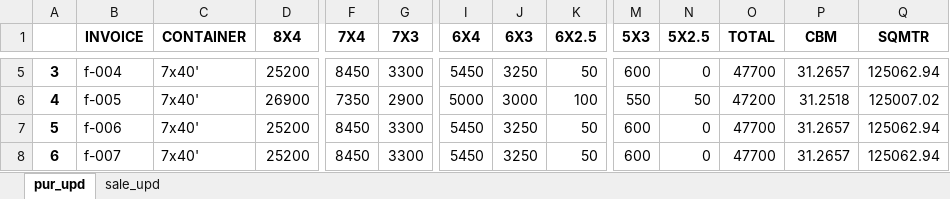
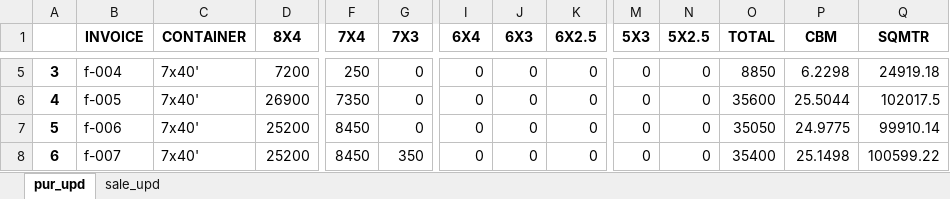
Before and after one commit to NeuronEnix/office-sim-ply, an Excel workbook: invoice-python/Update.xlsx, sheet pur_upd, drawn as a sheet; only a part is shown, gaps mark what is left out; values as stored, in another font and other column widths than the file's, no borders; the diff covers the shown part only; the diff names each change by its address in the sheet, - before the commit and + after, or states it on an @@ line.

```diff
--- a/invoice-python/Update.xlsx (sheet pur_upd)
+++ b/invoice-python/Update.xlsx (sheet pur_upd)
-D5 (8X4): 25200
+D5 (8X4): 7200
-F5 (7X4): 8450
+F5 (7X4): 250
-G5 (7X3): 3300
+G5 (7X3): 0
-I5 (6X4): 5450
+I5 (6X4): 0
-J5 (6X3): 3250
+J5 (6X3): 0
-K5 (6X2.5): 50
+K5 (6X2.5): 0
-M5 (5X3): 600
+M5 (5X3): 0
-O5 (TOTAL): 47700
+O5 (TOTAL): 8850
-P5 (CBM): 31.2657
+P5 (CBM): 6.2298
-Q5 (SQMTR): 125062.94
+Q5 (SQMTR): 24919.18
-G6 (7X3): 2900
+G6 (7X3): 0
-I6 (6X4): 5000
+I6 (6X4): 0
-J6 (6X3): 3000
+J6 (6X3): 0
-K6 (6X2.5): 100
+K6 (6X2.5): 0
-M6 (5X3): 550
+M6 (5X3): 0
-N6 (5X2.5): 50
+N6 (5X2.5): 0
-O6 (TOTAL): 47200
+O6 (TOTAL): 35600
-P6 (CBM): 31.2518
+P6 (CBM): 25.5044
-Q6 (SQMTR): 125007.02
+Q6 (SQMTR): 102017.5
-G7 (7X3): 3300
+G7 (7X3): 0
-I7:I8 (6X4): 5450
+I7:I8 (6X4): 0
-J7:J8 (6X3): 3250
+J7:J8 (6X3): 0
-K7:K8 (6X2.5): 50
+K7:K8 (6X2.5): 0
-M7:M8 (5X3): 600
+M7:M8 (5X3): 0
-O7 (TOTAL): 47700
+O7 (TOTAL): 35050
-P7 (CBM): 31.2657
+P7 (CBM): 24.9775
-Q7 (SQMTR): 125062.94
+Q7 (SQMTR): 99910.14
-G8 (7X3): 3300
+G8 (7X3): 350
-O8 (TOTAL): 47700
+O8 (TOTAL): 35400
-P8 (CBM): 31.2657
+P8 (CBM): 25.1498
-Q8 (SQMTR): 125062.94
+Q8 (SQMTR): 100599.22
```
Also changed, not shown: 71 edited cells elsewhere in this sheet, sheet sale_upd, Invoice/sale.xlsx, invoice-python/pur_inv.xlsx, 9 other files.
